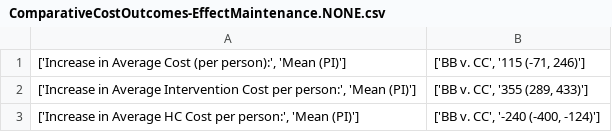
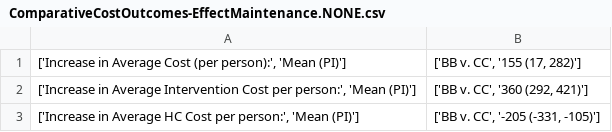
Before and after one commit to yaesoubilab/BrightBodiesObesityModel, a CSV file: bright_bodies_analysis/outputs/csv/ComparativeCostOutcomes-EffectMaintenance.NONE.csv, drawn as a sheet.

```diff
--- a/bright_bodies_analysis/outputs/csv/ComparativeCostOutcomes-EffectMaintenance.NONE.csv
+++ b/bright_bodies_analysis/outputs/csv/ComparativeCostOutcomes-EffectMaintenance.NONE.csv
@@ -1,3 +1,3 @@
-"['Increase in Average Cost (per person):', 'Mean (PI)']","['BB v. CC', '115 (-71, 246)']"
-"['Increase in Average Intervention Cost per person:', 'Mean (PI)']","['BB v. CC', '355 (289, 433)']"
-"['Increase in Average HC Cost per person:', 'Mean (PI)']","['BB v. CC', '-240 (-400, -124)']"
+"['Increase in Average Cost (per person):', 'Mean (PI)']","['BB v. CC', '155 (17, 282)']"
+"['Increase in Average Intervention Cost per person:', 'Mean (PI)']","['BB v. CC', '360 (292, 421)']"
+"['Increase in Average HC Cost per person:', 'Mean (PI)']","['BB v. CC', '-205 (-331, -105)']"
```
Also changed, not shown: bright_bodies_analysis/outputs/csv/CEA-EffectMaintenance.DEPREC.csv, bright_bodies_analysis/outputs/csv/CEA-EffectMaintenance.FULL.csv, 31 other files.
